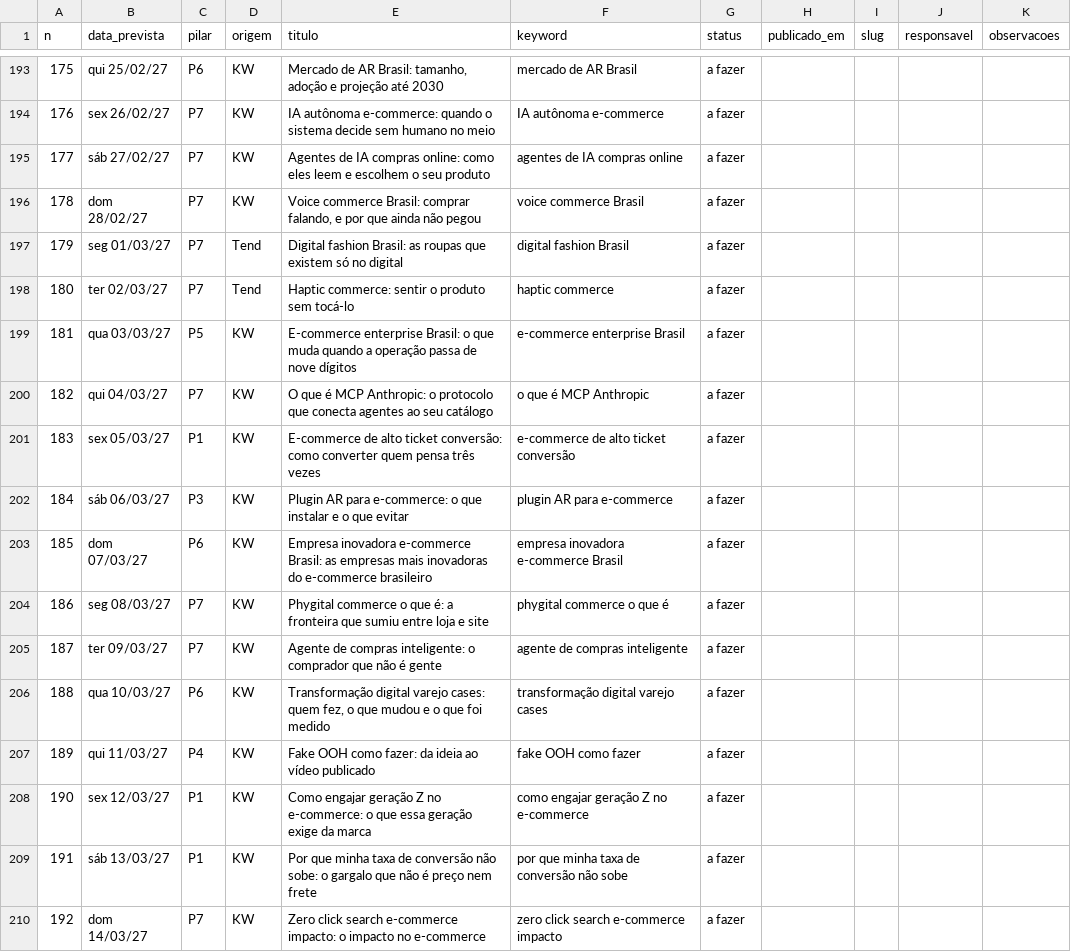
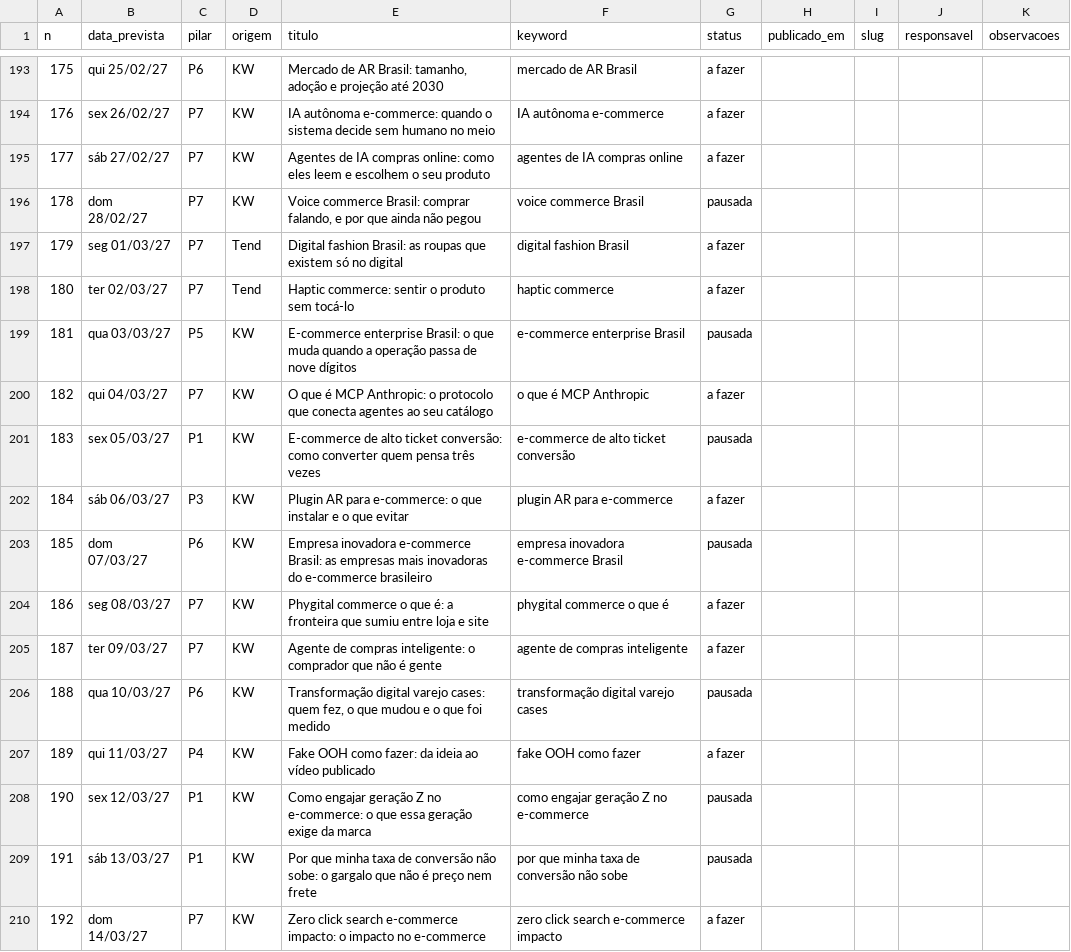
Before and after one commit to patrick-metakosmos/blog-skill-payload, a CSV file: Pautas e Palavras Cahve/backlog.csv, drawn as a sheet; only a part is shown, gaps mark what is left out; the diff covers the shown part only.

```diff
--- a/Pautas e Palavras Cahve/backlog.csv
+++ b/Pautas e Palavras Cahve/backlog.csv
@@ -195,16 +195,16 @@
 177,sáb 27/02/27,P7,KW,Agentes de IA compras online: como eles leem e escolhem o seu produto,agentes de IA compras online,a fazer,,,,
-178,dom 28/02/27,P7,KW,"Voice commerce Brasil: comprar falando, e por que ainda não pegou",voice commerce Brasil,a fazer,,,,
+178,dom 28/02/27,P7,KW,"Voice commerce Brasil: comprar falando, e por que ainda não pegou",voice commerce Brasil,pausada,,,,
 179,seg 01/03/27,P7,Tend,Digital fashion Brasil: as roupas que existem só no digital,digital fashion Brasil,a fazer,,,,
 180,ter 02/03/27,P7,Tend,Haptic commerce: sentir o produto sem tocá-lo,haptic commerce,a fazer,,,,
-181,qua 03/03/27,P5,KW,E-commerce enterprise Brasil: o que muda quando a operação passa de nove dígitos,e-commerce enterprise Brasil,a fazer,,,,
+181,qua 03/03/27,P5,KW,E-commerce enterprise Brasil: o que muda quando a operação passa de nove dígitos,e-commerce enterprise Brasil,pausada,,,,
 182,qui 04/03/27,P7,KW,O que é MCP Anthropic: o protocolo que conecta agentes ao seu catálogo,o que é MCP Anthropic,a fazer,,,,
-183,sex 05/03/27,P1,KW,E-commerce de alto ticket conversão: como converter quem pensa três vezes,e-commerce de alto ticket conversão,a fazer,,,,
+183,sex 05/03/27,P1,KW,E-commerce de alto ticket conversão: como converter quem pensa três vezes,e-commerce de alto ticket conversão,pausada,,,,
 184,sáb 06/03/27,P3,KW,Plugin AR para e-commerce: o que instalar e o que evitar,plugin AR para e-commerce,a fazer,,,,
-185,dom 07/03/27,P6,KW,Empresa inovadora e-commerce Brasil: as empresas mais inovadoras do e-commerce brasileiro,empresa inovadora e-commerce Brasil,a fazer,,,,
+185,dom 07/03/27,P6,KW,Empresa inovadora e-commerce Brasil: as empresas mais inovadoras do e-commerce brasileiro,empresa inovadora e-commerce Brasil,pausada,,,,
 186,seg 08/03/27,P7,KW,Phygital commerce o que é: a fronteira que sumiu entre loja e site,phygital commerce o que é,a fazer,,,,
 187,ter 09/03/27,P7,KW,Agente de compras inteligente: o comprador que não é gente,agente de compras inteligente,a fazer,,,,
-188,qua 10/03/27,P6,KW,"Transformação digital varejo cases: quem fez, o que mudou e o que foi medido",transformação digital varejo cases,a fazer,,,,
+188,qua 10/03/27,P6,KW,"Transformação digital varejo cases: quem fez, o que mudou e o que foi medido",transformação digital varejo cases,pausada,,,,
 189,qui 11/03/27,P4,KW,Fake OOH como fazer: da ideia ao vídeo publicado,fake OOH como fazer,a fazer,,,,
-190,sex 12/03/27,P1,KW,Como engajar geração Z no e-commerce: o que essa geração exige da marca,como engajar geração Z no e-commerce,a fazer,,,,
-191,sáb 13/03/27,P1,KW,Por que minha taxa de conversão não sobe: o gargalo que não é preço nem frete,por que minha taxa de conversão não sobe,a fazer,,,,
+190,sex 12/03/27,P1,KW,Como engajar geração Z no e-commerce: o que essa geração exige da marca,como engajar geração Z no e-commerce,pausada,,,,
+191,sáb 13/03/27,P1,KW,Por que minha taxa de conversão não sobe: o gargalo que não é preço nem frete,por que minha taxa de conversão não sobe,pausada,,,,
 192,dom 14/03/27,P7,KW,Zero click search e-commerce impacto: o impacto no e-commerce,zero click search e-commerce impacto,a fazer,,,,
```
Also changed, not shown: 44 edited cells elsewhere in this file, 4 other files.
